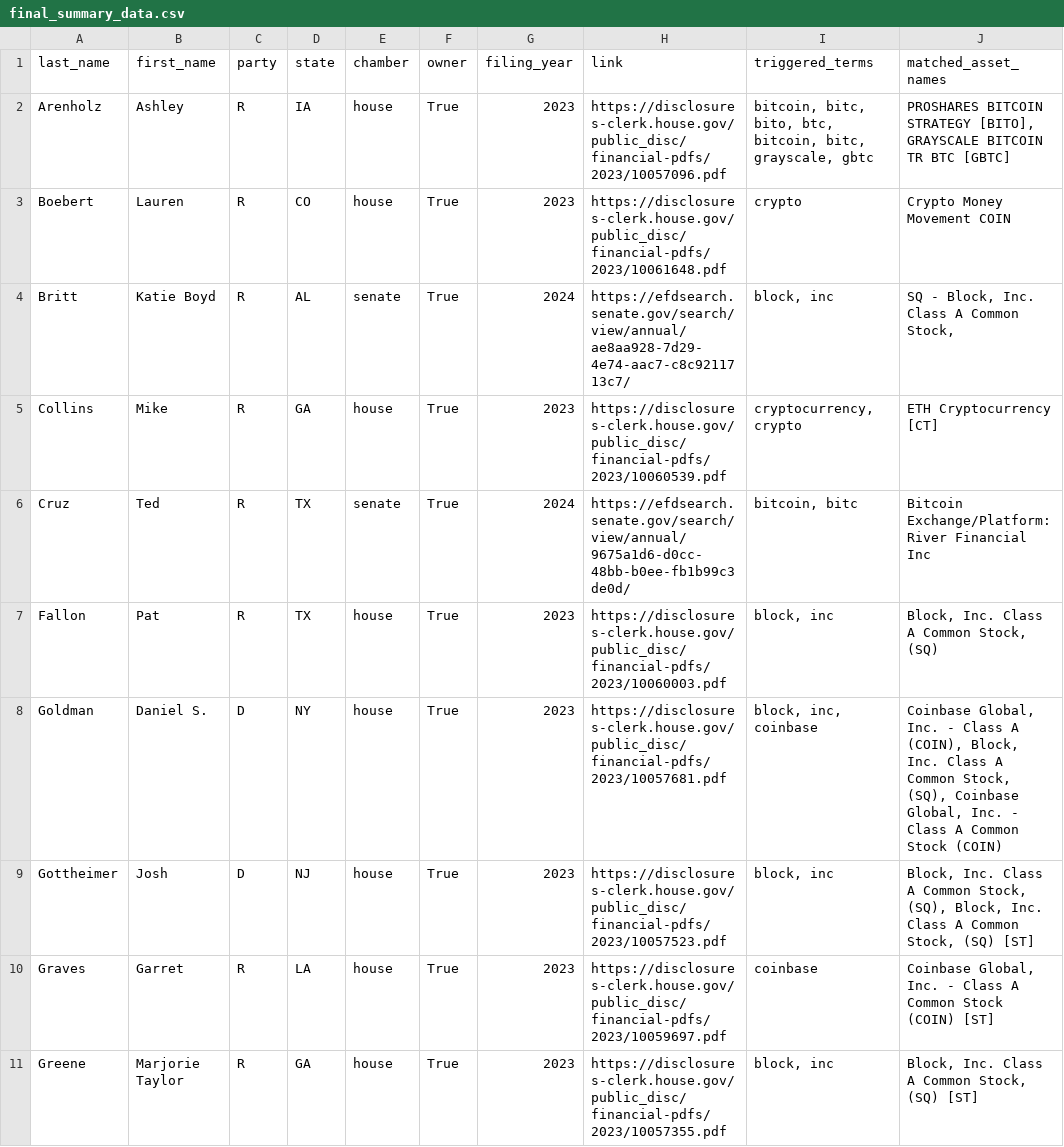
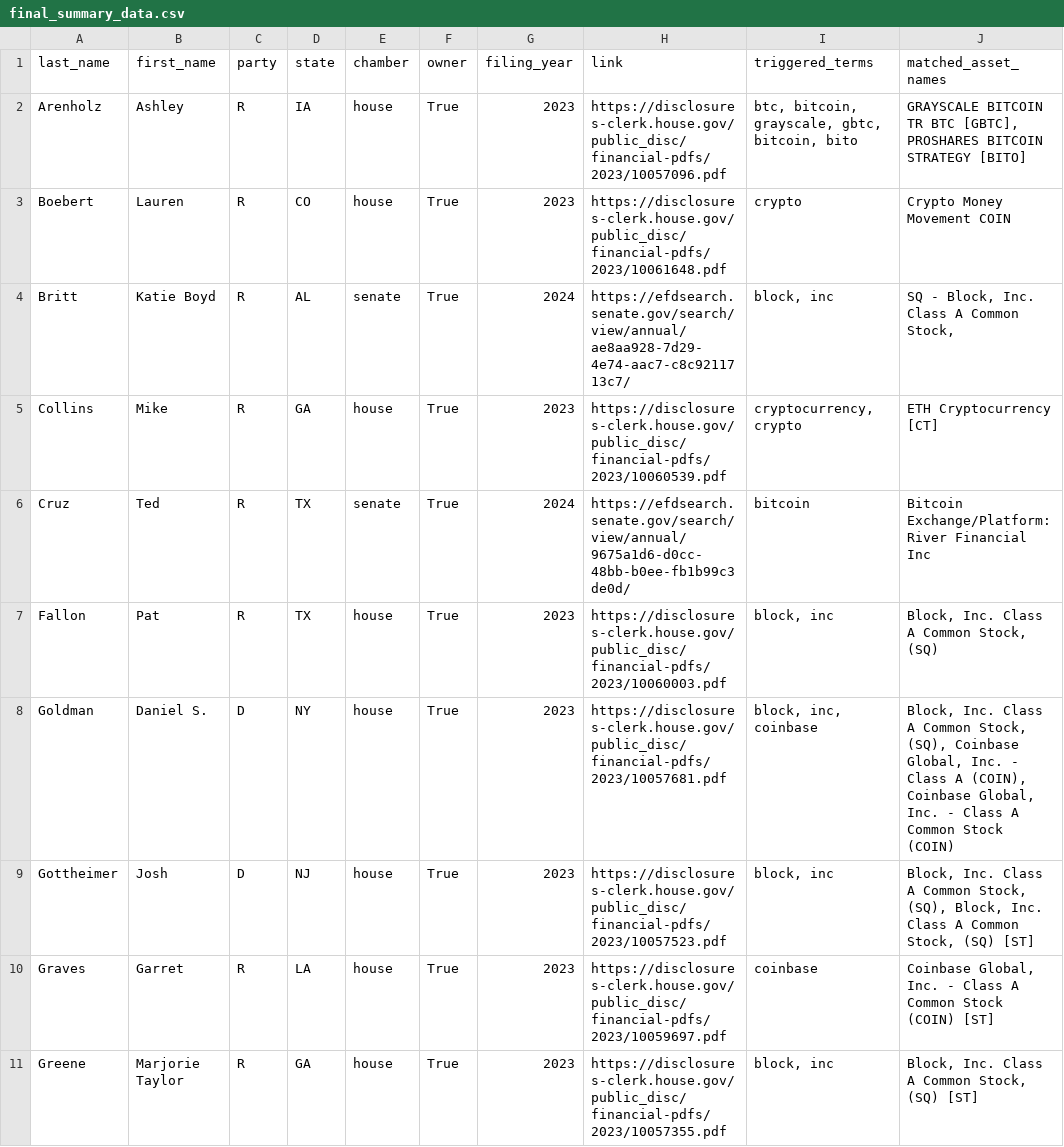
Before and after one commit to jlopp/bitcoin-politicians, a CSV file: automated_updates/final_datasets/final_summary_data.csv, drawn as a sheet; only a part is shown; the diff covers the shown part only.

Commit message:
trivial final_datasets changes

```diff
--- a/automated_updates/final_datasets/final_summary_data.csv
+++ b/automated_updates/final_datasets/final_summary_data.csv
@@ -1,3 +1,3 @@
 last_name,first_name,party,state,chamber,owner,filing_year,link,triggered_terms,matched_asset_names
-Arenholz,Ashley,R,IA,house,True,2023,https://disclosures-clerk.house.gov/public_disc/financial-pdfs/2023/10057096.pdf,"bitcoin, bitc, bito, btc, bitcoin, bitc, grayscale, gbtc","PROSHARES BITCOIN STRATEGY [BITO], GRAYSCALE BITCOIN TR BTC [GBTC]"
+Arenholz,Ashley,R,IA,house,True,2023,https://disclosures-clerk.house.gov/public_disc/financial-pdfs/2023/10057096.pdf,"btc, bitcoin, grayscale, gbtc, bitcoin, bito","GRAYSCALE BITCOIN TR BTC [GBTC], PROSHARES BITCOIN STRATEGY [BITO]"
 Boebert,Lauren,R,CO,house,True,2023,https://disclosures-clerk.house.gov/public_disc/financial-pdfs/2023/10061648.pdf,crypto,Crypto Money Movement COIN
@@ -5,5 +5,5 @@ Britt,Katie Boyd,R,AL,senate,True,2024,https://efdsearch.senate.gov/search/view/
 Collins,Mike,R,GA,house,True,2023,https://disclosures-clerk.house.gov/public_disc/financial-pdfs/2023/10060539.pdf,"cryptocurrency, crypto",ETH Cryptocurrency [CT]
-Cruz,Ted,R,TX,senate,True,2024,https://efdsearch.senate.gov/search/view/annual/9675a1d6-d0cc-48bb-b0ee-fb1b99c3de0d/,"bitcoin, bitc",Bitcoin Exchange/Platform: River Financial Inc
+Cruz,Ted,R,TX,senate,True,2024,https://efdsearch.senate.gov/search/view/annual/9675a1d6-d0cc-48bb-b0ee-fb1b99c3de0d/,bitcoin,Bitcoin Exchange/Platform: River Financial Inc
 Fallon,Pat,R,TX,house,True,2023,https://disclosures-clerk.house.gov/public_disc/financial-pdfs/2023/10060003.pdf,"block, inc","Block, Inc. Class A Common Stock, (SQ)"
-Goldman,Daniel S.,D,NY,house,True,2023,https://disclosures-clerk.house.gov/public_disc/financial-pdfs/2023/10057681.pdf,"block, inc, coinbase","Coinbase Global, Inc. - Class A (COIN), Block, Inc. Class A Common Stock, (SQ), Coinbase Global, Inc. - Class A Common Stock (COIN)"
+Goldman,Daniel S.,D,NY,house,True,2023,https://disclosures-clerk.house.gov/public_disc/financial-pdfs/2023/10057681.pdf,"block, inc, coinbase","Block, Inc. Class A Common Stock, (SQ), Coinbase Global, Inc. - Class A (COIN), Coinbase Global, Inc. - Class A Common Stock (COIN)"
 Gottheimer,Josh,D,NJ,house,True,2023,https://disclosures-clerk.house.gov/public_disc/financial-pdfs/2023/10057523.pdf,"block, inc","Block, Inc. Class A Common Stock, (SQ), Block, Inc. Class A Common Stock, (SQ) [ST]"
```
Also changed, not shown: 5 edited cells elsewhere in this file, 1 other file.
